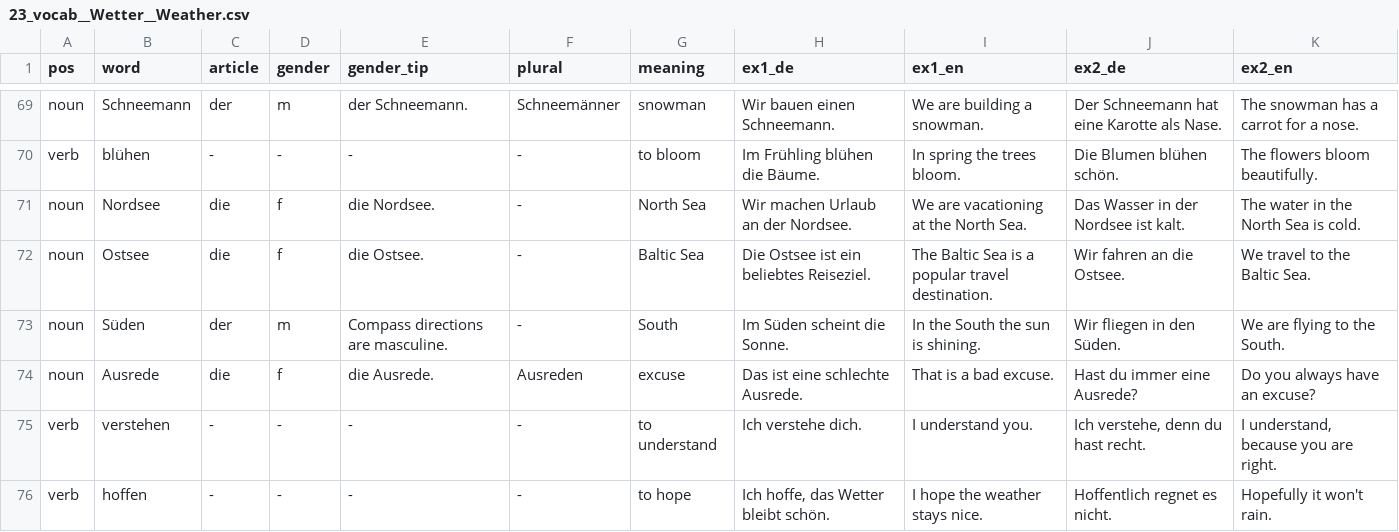
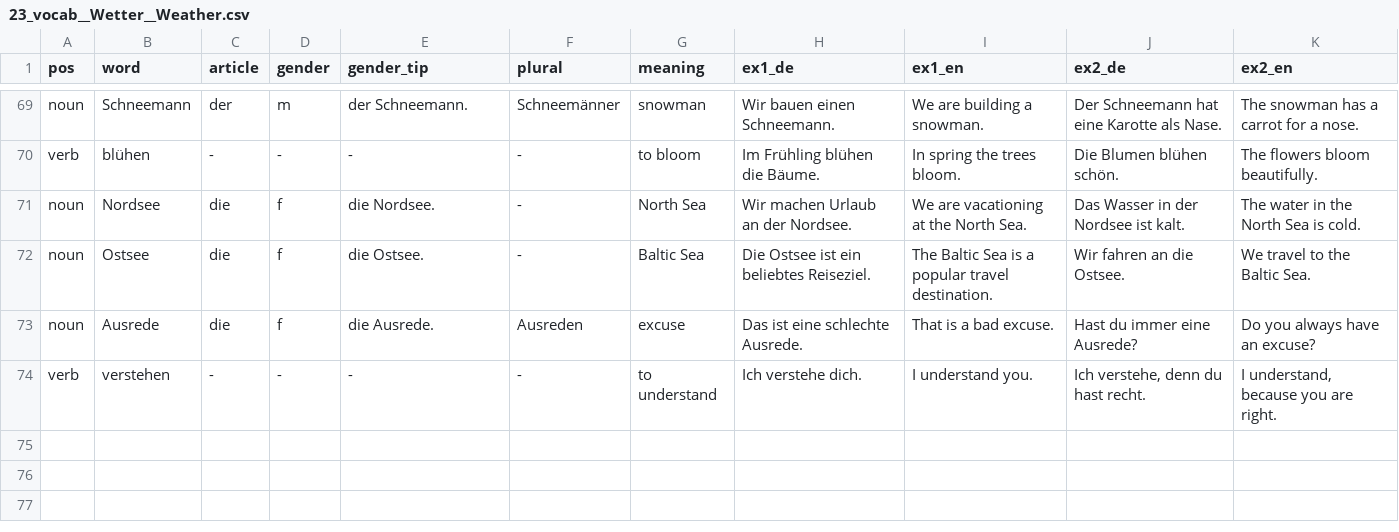
Before and after one commit to mahanfatehian/MAHIRA, a CSV file: data/seeds/menschen/a1/23_vocab__Wetter__Weather.csv, drawn as a sheet; only a part is shown, gaps mark what is left out.

Commit message:
fix: clean seed definitions

```diff
--- a/data/seeds/menschen/a1/23_vocab__Wetter__Weather.csv
+++ b/data/seeds/menschen/a1/23_vocab__Wetter__Weather.csv
@@ -72,5 +72,3 @@ noun,Nordsee,die,f,die Nordsee.,-,North Sea,"Wir machen Urlaub an der Nordsee.",
 noun,Ostsee,die,f,die Ostsee.,-,Baltic Sea,"Die Ostsee ist ein beliebtes Reiseziel.","The Baltic Sea is a popular travel destination.","Wir fahren an die Ostsee.","We travel to the Baltic Sea."
-noun,Süden,der,m,Compass directions are masculine.,-,South,"Im Süden scheint die Sonne.","In the South the sun is shining.","Wir fliegen in den Süden.","We are flying to the South."
 noun,Ausrede,die,f,die Ausrede.,Ausreden,excuse,"Das ist eine schlechte Ausrede.","That is a bad excuse.","Hast du immer eine Ausrede?","Do you always have an excuse?"
 verb,verstehen,-,-,-,-,to understand,"Ich verstehe dich.","I understand you.","Ich verstehe, denn du hast recht.","I understand, because you are right."
-verb,hoffen,-,-,-,-,to hope,"Ich hoffe, das Wetter bleibt schön.","I hope the weather stays nice.","Hoffentlich regnet es nicht.","Hopefully it won't rain."
```
Also changed, not shown: data/seeds/menschen/a1/10_vocab__Reisen, Verkehrsmittel__Travel, Means of Transport.csv, data/seeds/menschen/a1/1_grammar.csv, 3 other files.
